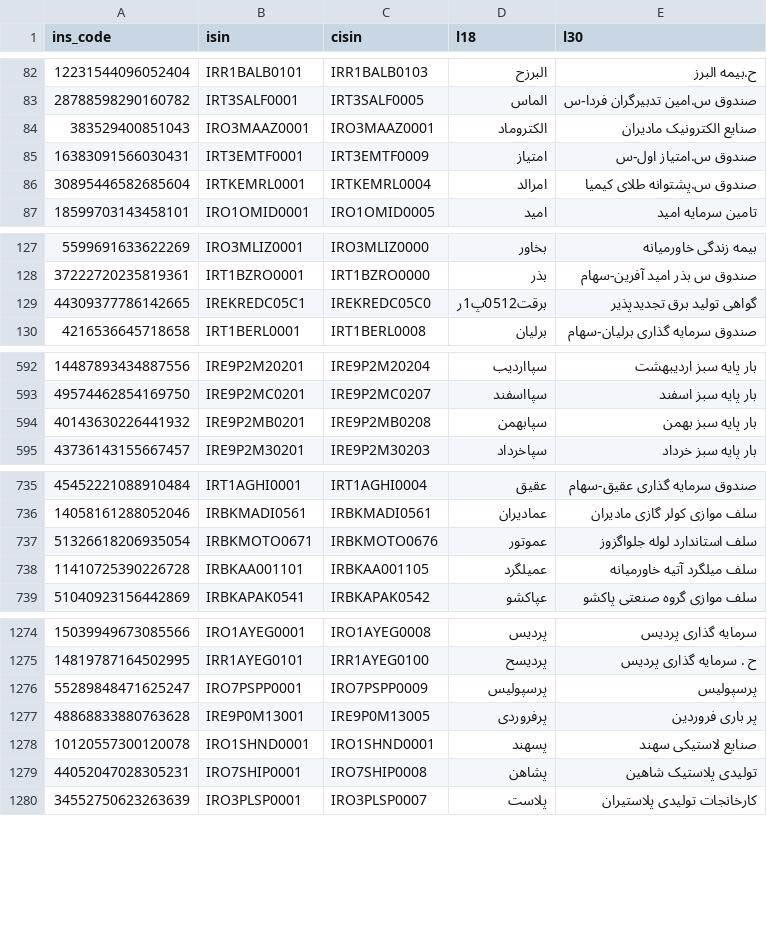
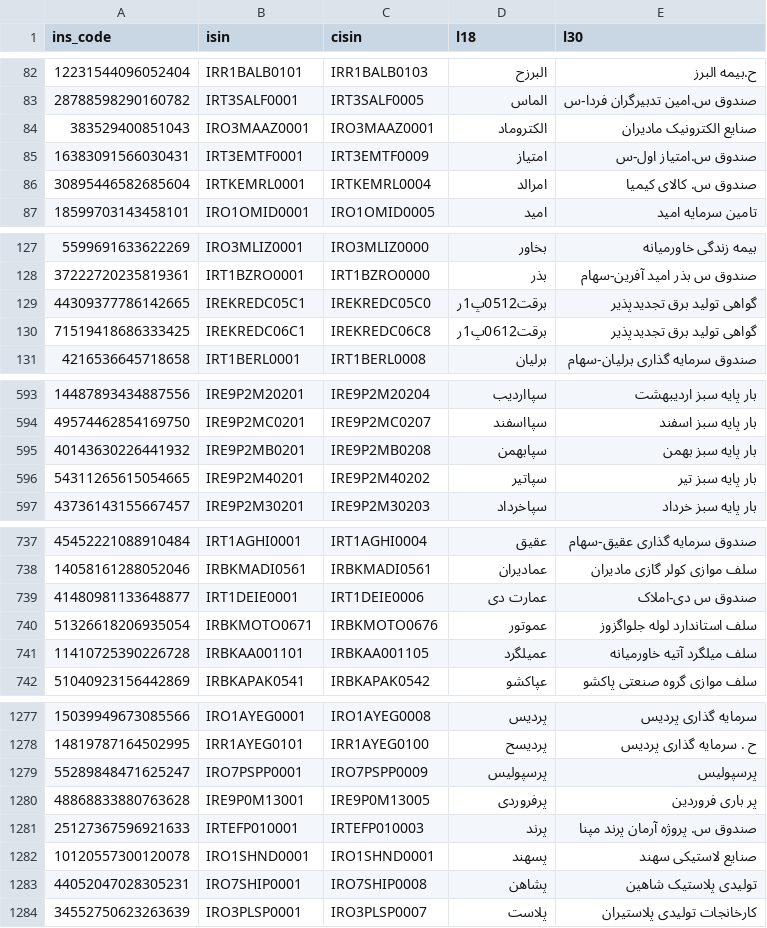
Before and after one commit to 5j9/tsetmc, a CSV file: tsetmc/dataset/dataset.csv, drawn as a sheet; only a part is shown, gaps mark what is left out; the diff covers the shown part only.

Commit message:
chore: update dataset

```diff
--- a/tsetmc/dataset/dataset.csv
+++ b/tsetmc/dataset/dataset.csv
@@ -85,3 +85,3 @@
 16383091566030431,IRT3EMTF0001,IRT3EMTF0009,امتیاز,صندوق س.امتیاز اول-س
-30895446582685604,IRTKEMRL0001,IRTKEMRL0004,امرالد,صندوق س.پشتوانه طلای کیمیا
+30895446582685604,IRTKEMRL0001,IRTKEMRL0004,امرالد,صندوق س. کالای کیمیا
 18599703143458101,IRO1OMID0001,IRO1OMID0005,امید,تامین سرمایه امید
@@ -129,2 +129,3 @@
 44309377786142665,IREKREDC05C1,IREKREDC05C0,برقت0512پ1ر,گواهی تولید برق تجدیدپذیر
+71519418686333425,IREKREDC06C1,IREKREDC06C8,برقت0612پ1ر,گواهی تولید برق تجدیدپذیر
 4216536645718658,IRT1BERL0001,IRT1BERL0008,برلیان,صندوق سرمایه گذاری برلیان-سهام
@@ -594,2 +595,3 @@
 40143630226441932,IRE9P2MB0201,IRE9P2MB0208,سپابهمن,بار پایه سبز بهمن
+54311265615054665,IRE9P2M40201,IRE9P2M40202,سپاتیر,بار پایه سبز تیر
 43736143155667457,IRE9P2M30201,IRE9P2M30203,سپاخرداد,بار پایه سبز خرداد
@@ -736,2 +738,3 @@
 14058161288052046,IRBKMADI0561,IRBKMADI0561,عمادیران,سلف موازی کولر گازی مادیران
+41480981133648877,IRT1DEIE0001,IRT1DEIE0006,عمارت دی,صندوق س دی-املاک
 51326618206935054,IRBKMOTO0671,IRBKMOTO0676,عموتور,سلف استاندارد لوله جلواگزوز
@@ -1277,2 +1280,3 @@
 48868833880763628,IRE9P0M13001,IRE9P0M13005,پرفروردی,پر باری فروردین
+25127367596921633,IRTEFP010001,IRTEFP010003,پرند,صندوق س. پروژه آرمان پرند مپنا
 10120557300120078,IRO1SHND0001,IRO1SHND0001,پسهند,صنایع‌ لاستیکی‌  سهند
```
Also changed, not shown: 5 edited cells elsewhere in this file.
